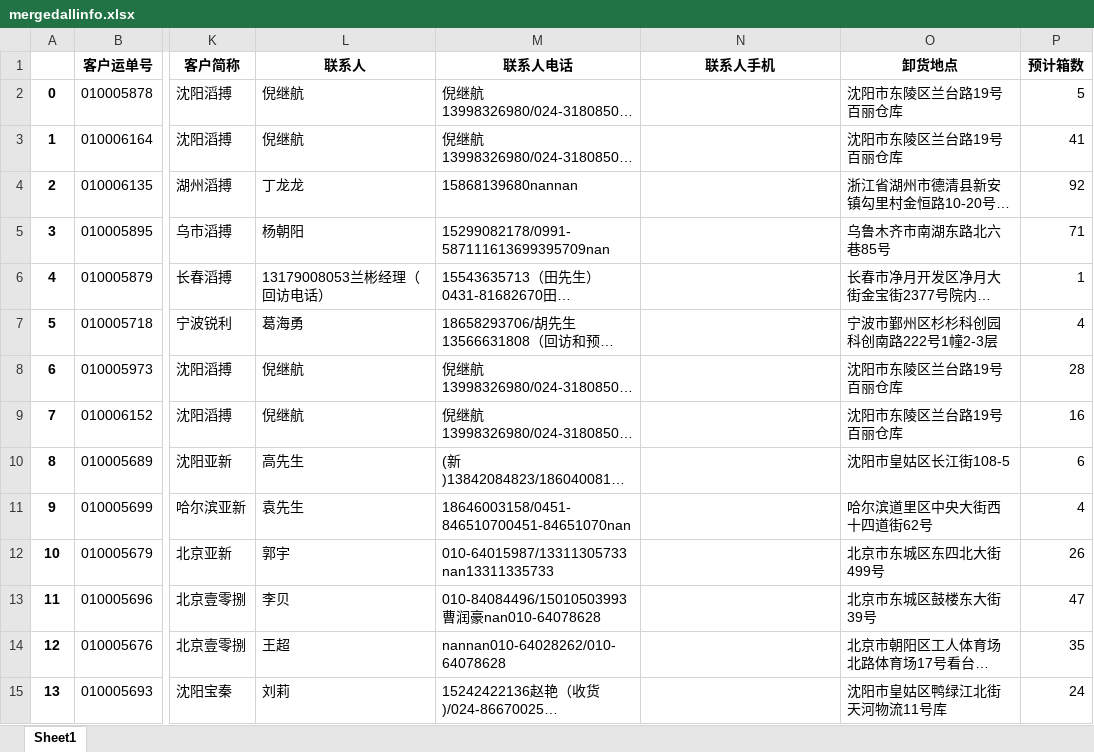
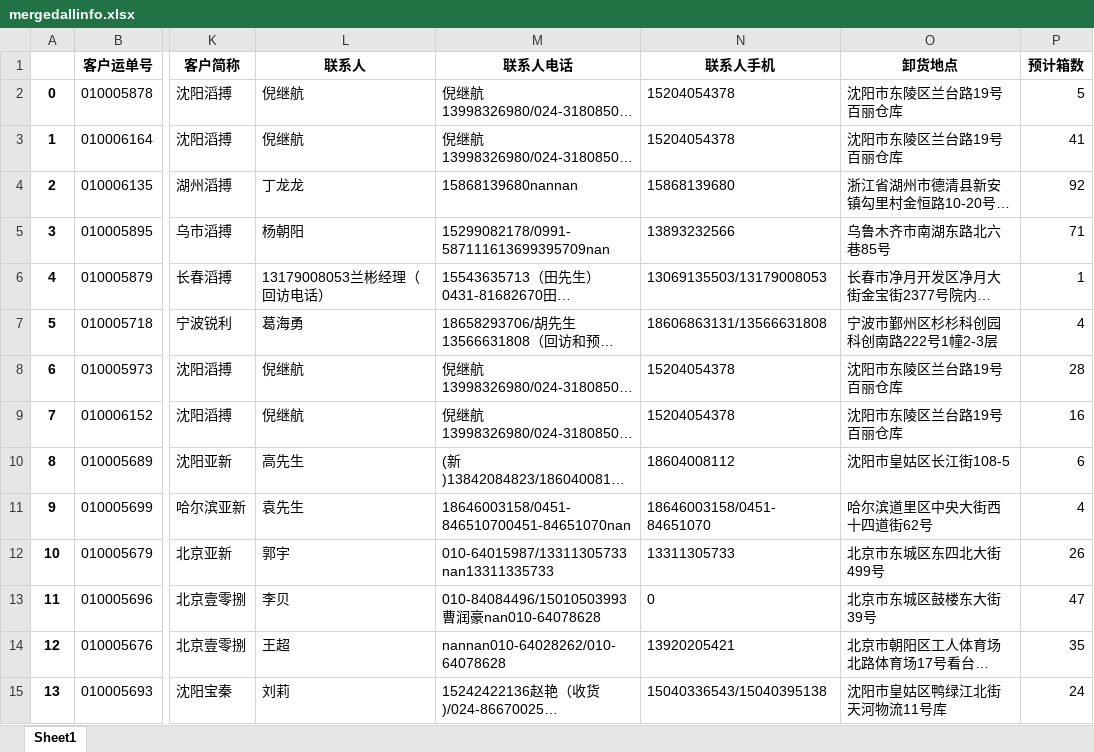
Before and after one commit to ld269440877/workspace, an Excel workbook: quyan/mergedallinfo.xlsx, sheet Sheet1, drawn as a sheet; only a part is shown, gaps mark what is left out; long unchanged cells end in …; values as stored, in another font and other column widths than the file's, no borders; the diff covers the shown part only; the diff names each change by its address in the sheet, - before the commit and + after, or states it on an @@ line.

```diff
--- a/quyan/mergedallinfo.xlsx (sheet Sheet1)
+++ b/quyan/mergedallinfo.xlsx (sheet Sheet1)
-N2:N3 (联系人手机): (empty)
+N2:N3 (联系人手机): 15204054378
-N4 (联系人手机): (empty)
+N4 (联系人手机): 15868139680
-N5 (联系人手机): (empty)
+N5 (联系人手机): 13893232566
-N6 (联系人手机): (empty)
+N6 (联系人手机): 13069135503/13179008053
-N7 (联系人手机): (empty)
+N7 (联系人手机): 18606863131/13566631808
-N8:N9 (联系人手机): (empty)
+N8:N9 (联系人手机): 15204054378
-N10 (联系人手机): (empty)
+N10 (联系人手机): 18604008112
-N11 (联系人手机): (empty)
+N11 (联系人手机): 18646003158/0451-84651070
-N12 (联系人手机): (empty)
+N12 (联系人手机): 13311305733
-N13 (联系人手机): (empty)
+N13 (联系人手机): 0
-N14 (联系人手机): (empty)
+N14 (联系人手机): 13920205421
-N15 (联系人手机): (empty)
+N15 (联系人手机): 15040336543/15040395138
```
Also changed, not shown: 387 edited cells elsewhere in this sheet, 32 other files.
